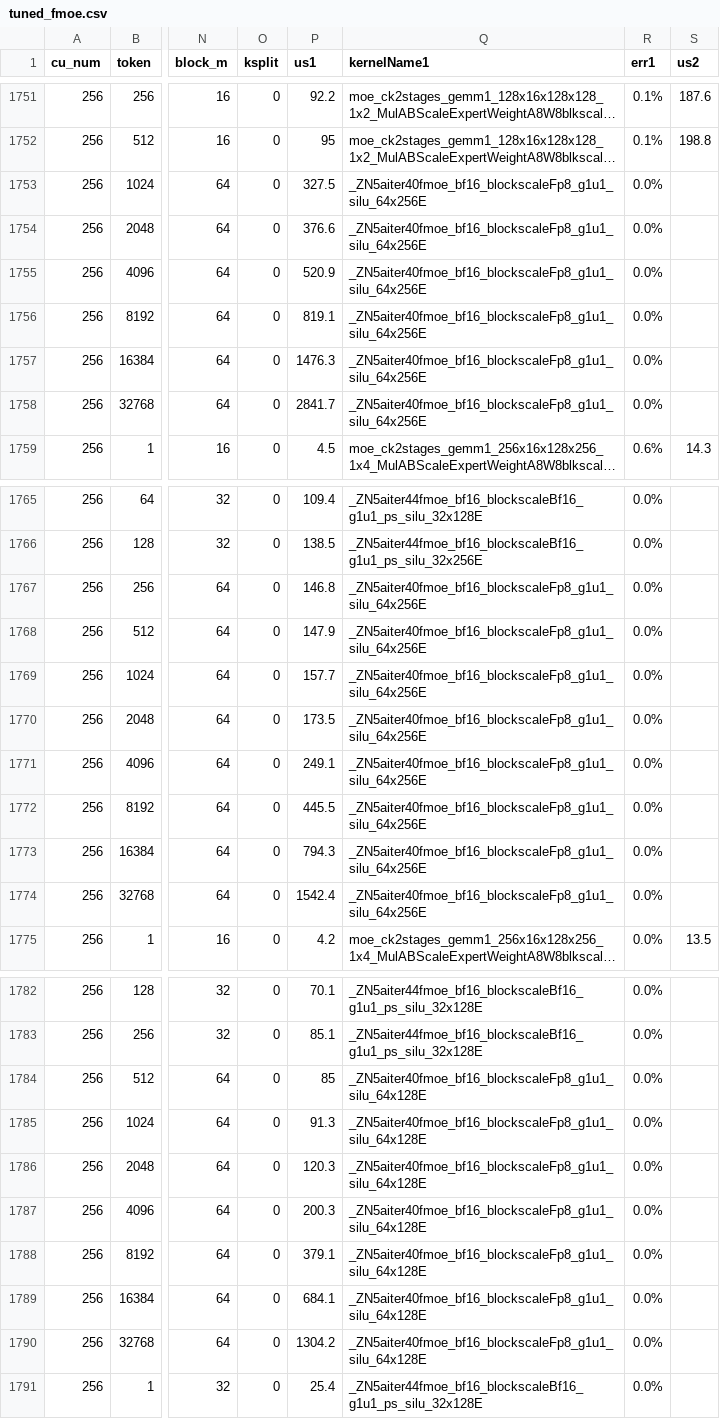
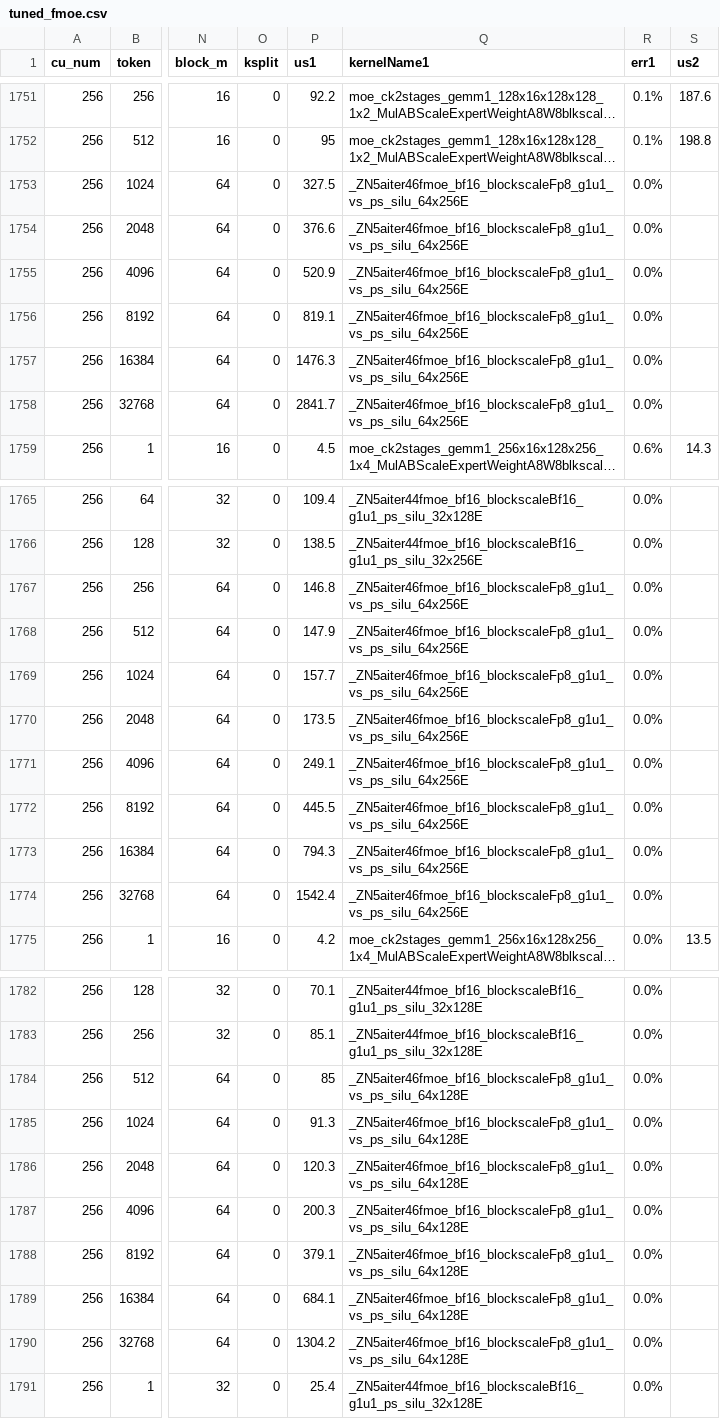
Before and after one commit to nholmber/aiter, a CSV file: aiter/configs/tuned_fmoe.csv, drawn as a sheet; only a part is shown, gaps mark what is left out; long unchanged cells end in …; the diff covers the shown part only; the diff names each change by its address in the sheet, - before the commit and + after, or states it on an @@ line.

Commit message:
Fix kernel name references in tuned_fmoe.csv for PR #2587 renames
PR #2587 renamed kernel symbols in the silu blockscale CSV:
- fmoe_bf16_blockscaleFp8_g1u1_silu_64x256 -> vs_ps_silu_64x256
- fmoe_bf16_blockscaleFp8_g1u1_silu_64x128 -> vs_ps_silu_64x128
Updated 38 references in tuned_fmoe.csv to match.

```diff
--- a/aiter/configs/tuned_fmoe.csv
+++ b/aiter/configs/tuned_fmoe.csv
-Q1753:Q1758 (kernelName1): _ZN5aiter40fmoe_bf16_blockscaleFp8_g1u1_silu_64x256E
+Q1753:Q1758 (kernelName1): _ZN5aiter46fmoe_bf16_blockscaleFp8_g1u1_vs_ps_silu_64x256E
-Q1767:Q1774 (kernelName1): _ZN5aiter40fmoe_bf16_blockscaleFp8_g1u1_silu_64x256E
+Q1767:Q1774 (kernelName1): _ZN5aiter46fmoe_bf16_blockscaleFp8_g1u1_vs_ps_silu_64x256E
-Q1784:Q1790 (kernelName1): _ZN5aiter40fmoe_bf16_blockscaleFp8_g1u1_silu_64x128E
+Q1784:Q1790 (kernelName1): _ZN5aiter46fmoe_bf16_blockscaleFp8_g1u1_vs_ps_silu_64x128E
```
Also changed, not shown: 17 edited cells elsewhere in this file.
